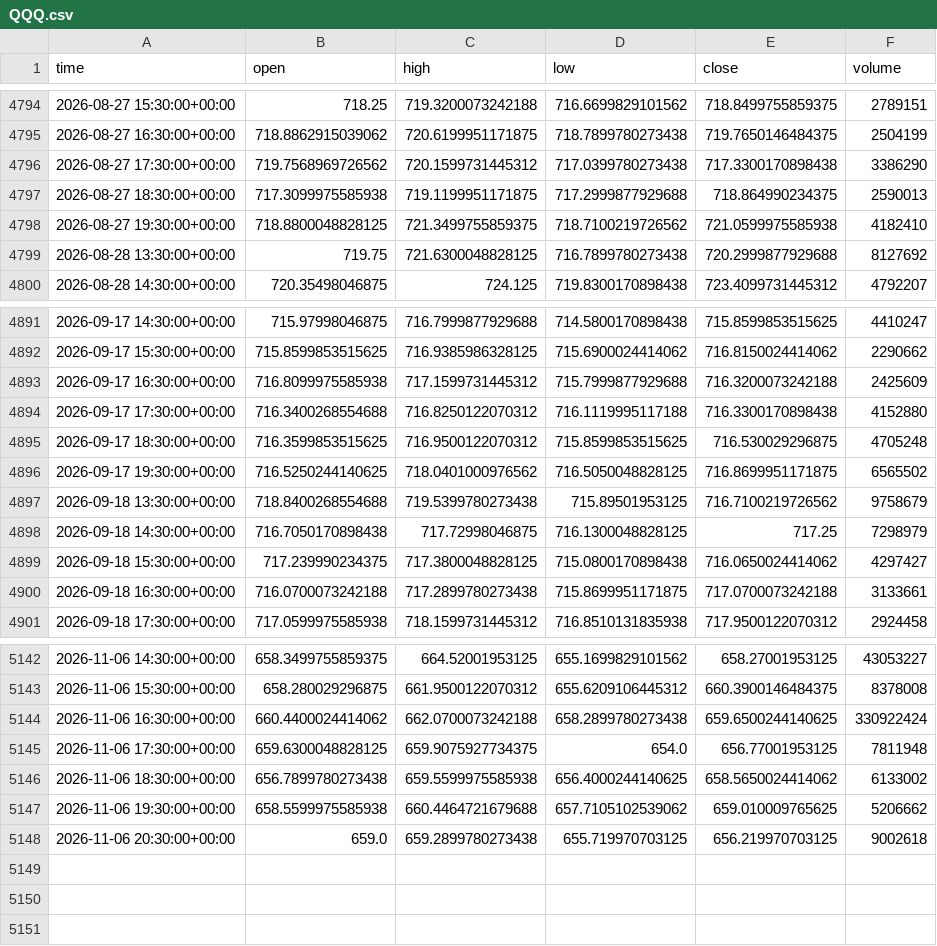
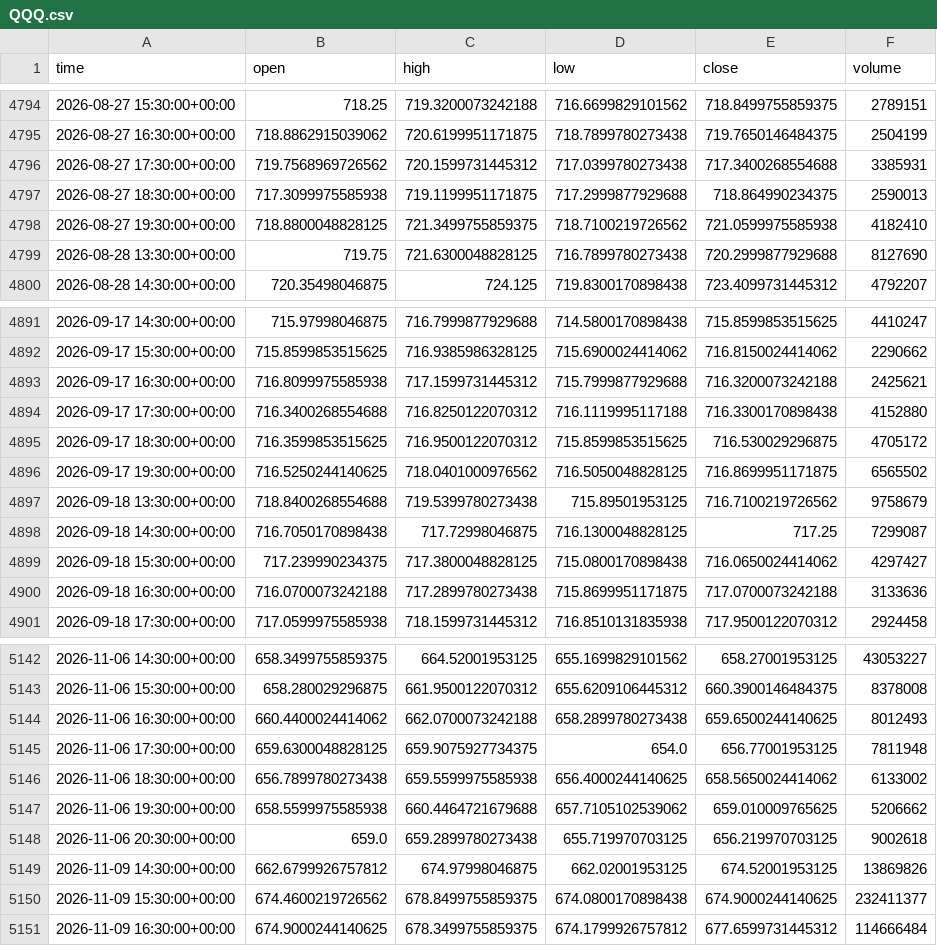
Before and after one commit to jaysantmyer-spec/ai-trader, a CSV file: data/bars/QQQ.csv, drawn as a sheet; only a part is shown, gaps mark what is left out; the diff covers the shown part only.

```diff
--- a/data/bars/QQQ.csv
+++ b/data/bars/QQQ.csv
@@ -4795,6 +4795,6 @@ time,open,high,low,close,volume
 2026-08-27 16:30:00+00:00,718.8862915039062,720.6199951171875,718.7899780273438,719.7650146484375,2504199
-2026-08-27 17:30:00+00:00,719.7568969726562,720.1599731445312,717.0399780273438,717.3300170898438,3386290
+2026-08-27 17:30:00+00:00,719.7568969726562,720.1599731445312,717.0399780273438,717.3400268554688,3385931
 2026-08-27 18:30:00+00:00,717.3099975585938,719.1199951171875,717.2999877929688,718.864990234375,2590013
 2026-08-27 19:30:00+00:00,718.8800048828125,721.3499755859375,718.7100219726562,721.0599975585938,4182410
-2026-08-28 13:30:00+00:00,719.75,721.6300048828125,716.7899780273438,720.2999877929688,8127692
+2026-08-28 13:30:00+00:00,719.75,721.6300048828125,716.7899780273438,720.2999877929688,8127690
 2026-08-28 14:30:00+00:00,720.35498046875,724.125,719.8300170898438,723.4099731445312,4792207
@@ -4892,10 +4892,10 @@ time,open,high,low,close,volume
 2026-09-17 15:30:00+00:00,715.8599853515625,716.9385986328125,715.6900024414062,716.8150024414062,2290662
-2026-09-17 16:30:00+00:00,716.8099975585938,717.1599731445312,715.7999877929688,716.3200073242188,2425609
+2026-09-17 16:30:00+00:00,716.8099975585938,717.1599731445312,715.7999877929688,716.3200073242188,2425621
 2026-09-17 17:30:00+00:00,716.3400268554688,716.8250122070312,716.1119995117188,716.3300170898438,4152880
-2026-09-17 18:30:00+00:00,716.3599853515625,716.9500122070312,715.8599853515625,716.530029296875,4705248
+2026-09-17 18:30:00+00:00,716.3599853515625,716.9500122070312,715.8599853515625,716.530029296875,4705172
 2026-09-17 19:30:00+00:00,716.5250244140625,718.0401000976562,716.5050048828125,716.8699951171875,6565502
 2026-09-18 13:30:00+00:00,718.8400268554688,719.5399780273438,715.89501953125,716.7100219726562,9758679
-2026-09-18 14:30:00+00:00,716.7050170898438,717.72998046875,716.1300048828125,717.25,7298979
+2026-09-18 14:30:00+00:00,716.7050170898438,717.72998046875,716.1300048828125,717.25,7299087
 2026-09-18 15:30:00+00:00,717.239990234375,717.3800048828125,715.0800170898438,716.0650024414062,4297427
-2026-09-18 16:30:00+00:00,716.0700073242188,717.2899780273438,715.8699951171875,717.0700073242188,3133661
+2026-09-18 16:30:00+00:00,716.0700073242188,717.2899780273438,715.8699951171875,717.0700073242188,3133636
 2026-09-18 17:30:00+00:00,717.0599975585938,718.1599731445312,716.8510131835938,717.9500122070312,2924458
@@ -5143,3 +5143,3 @@ time,open,high,low,close,volume
 2026-11-06 15:30:00+00:00,658.280029296875,661.9500122070312,655.6209106445312,660.3900146484375,8378008
-2026-11-06 16:30:00+00:00,660.4400024414062,662.0700073242188,658.2899780273438,659.6500244140625,330922424
+2026-11-06 16:30:00+00:00,660.4400024414062,662.0700073242188,658.2899780273438,659.6500244140625,8012493
 2026-11-06 17:30:00+00:00,659.6300048828125,659.9075927734375,654.0,656.77001953125,7811948
@@ -5148 +5148,4 @@ time,open,high,low,close,volume
 2026-11-06 20:30:00+00:00,659.0,659.2899780273438,655.719970703125,656.219970703125,9002618
+2026-11-09 14:30:00+00:00,662.6799926757812,674.97998046875,662.02001953125,674.52001953125,13869826
+2026-11-09 15:30:00+00:00,674.4600219726562,678.8499755859375,674.0800170898438,674.9000244140625,232411377
+2026-11-09 16:30:00+00:00,674.9000244140625,678.3499755859375,674.1799926757812,677.6599731445312,114666484
```
Also changed, not shown: 12 edited cells elsewhere in this file, data/bars/AMD.csv, data/bars/AMZN.csv, 18 other files.
